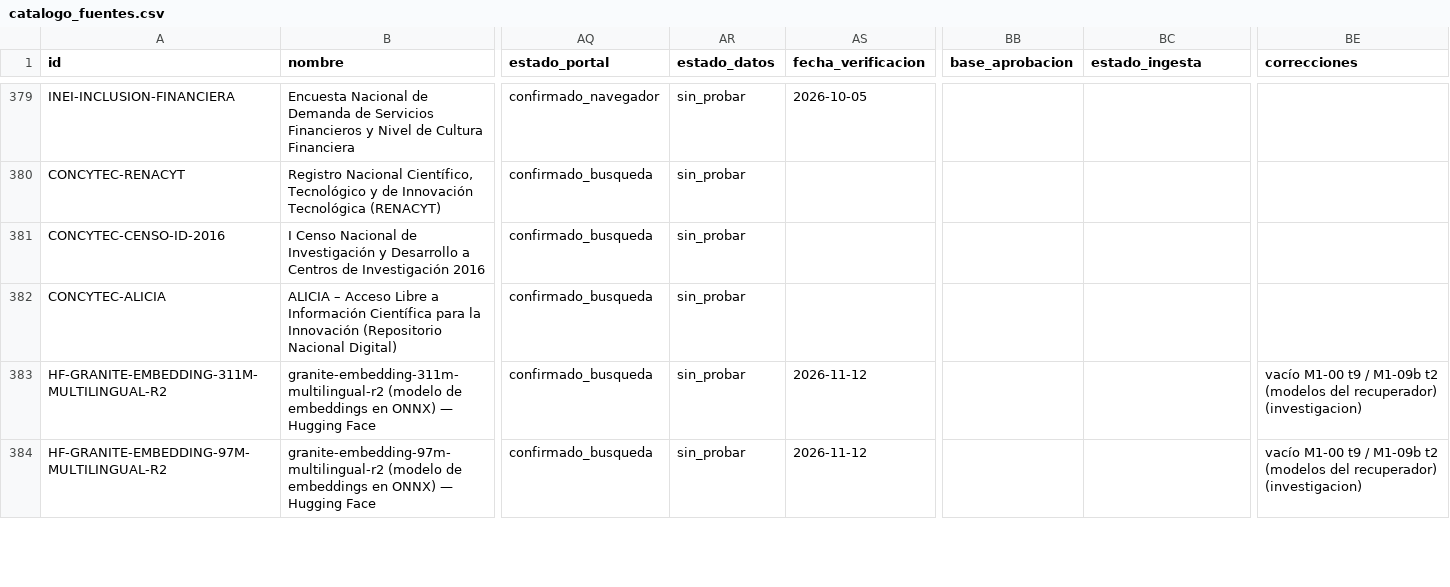
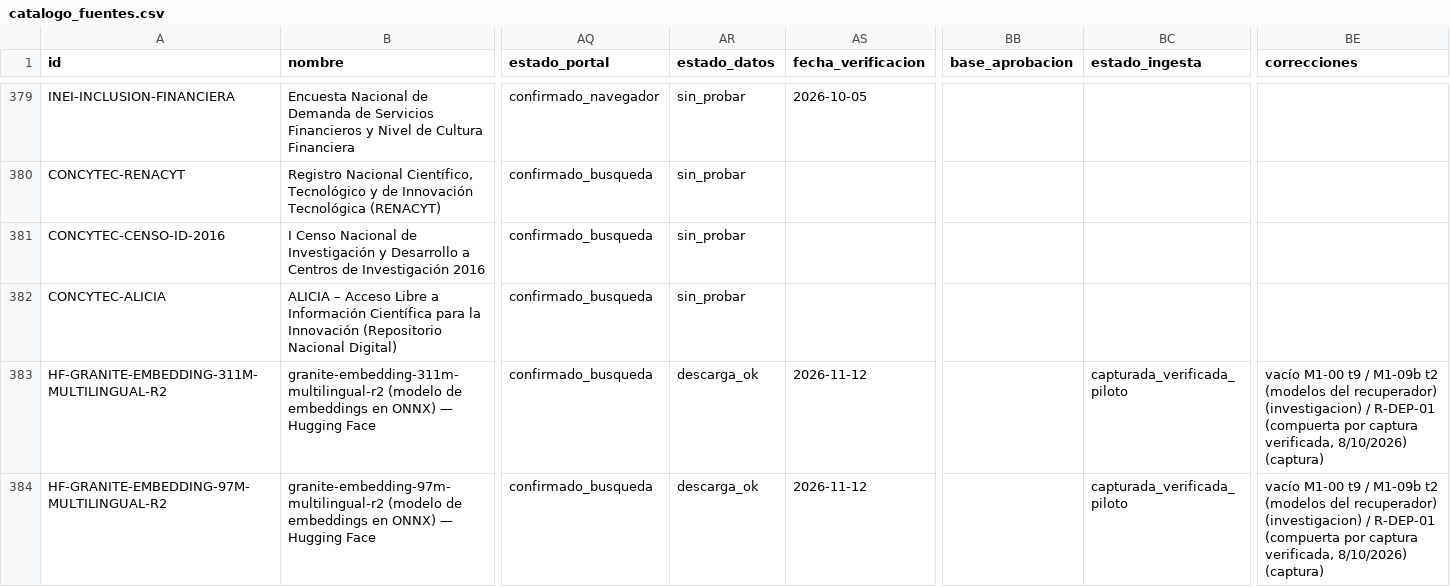
Before and after one commit to LaurenteEber/preguntale-al-peru, a CSV file: catalogo/catalogo_fuentes.csv, drawn as a sheet; only a part is shown, gaps mark what is left out; the diff covers the shown part only; the diff names each change by its address in the sheet, - before the commit and + after, or states it on an @@ line.

```diff
--- a/catalogo/catalogo_fuentes.csv
+++ b/catalogo/catalogo_fuentes.csv
-AR383:AR384 (estado_datos): sin_probar
+AR383:AR384 (estado_datos): descarga_ok
-BC383:BC384 (estado_ingesta): (empty)
+BC383:BC384 (estado_ingesta): capturada_verificada_piloto
-BE383:BE384 (correcciones): …recuperador) (investigacion)
+BE383:BE384 (correcciones): …recuperador) (investigacion) / R-DEP-01 (compuerta por captura verificada, 8/10/2026) (captura)
```
Also changed, not shown: 8 edited cells elsewhere in this file, 11 other files.
